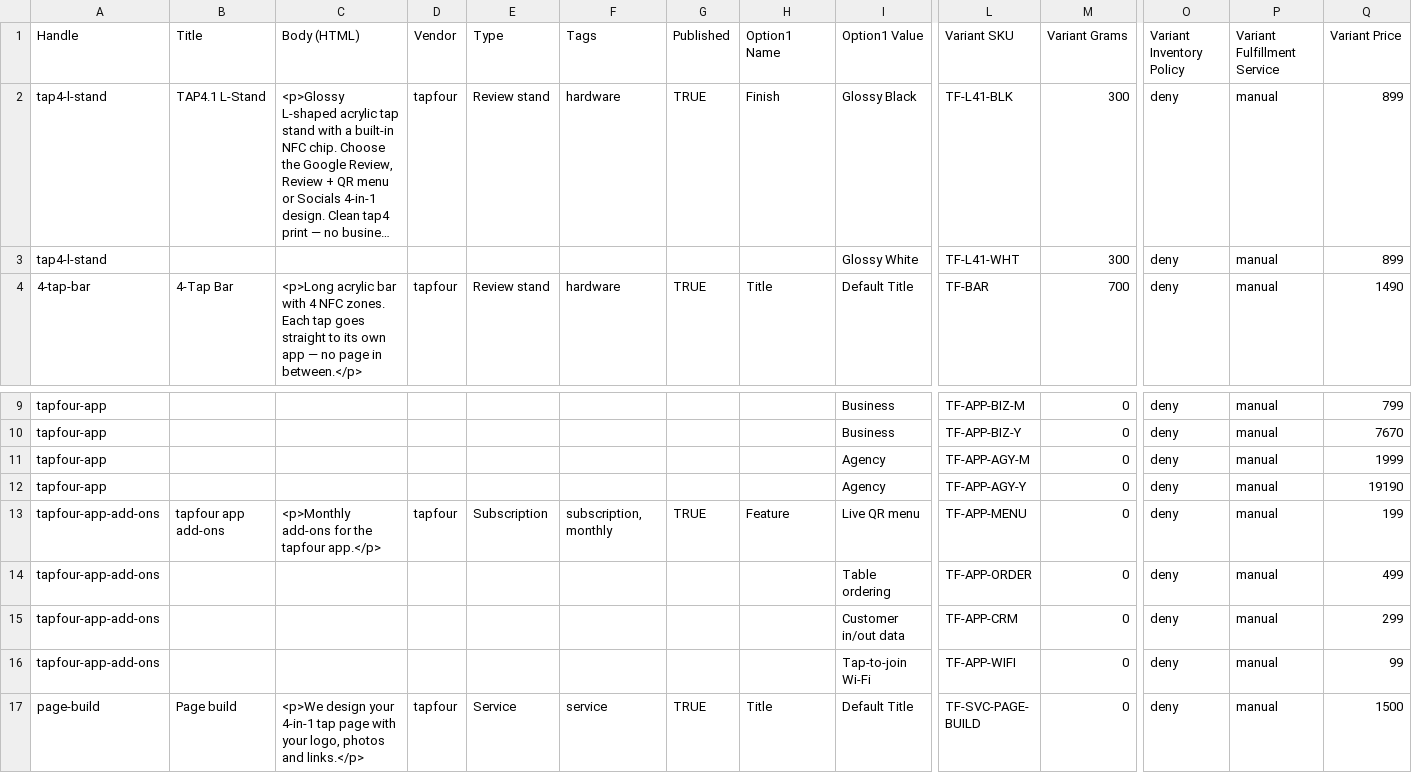
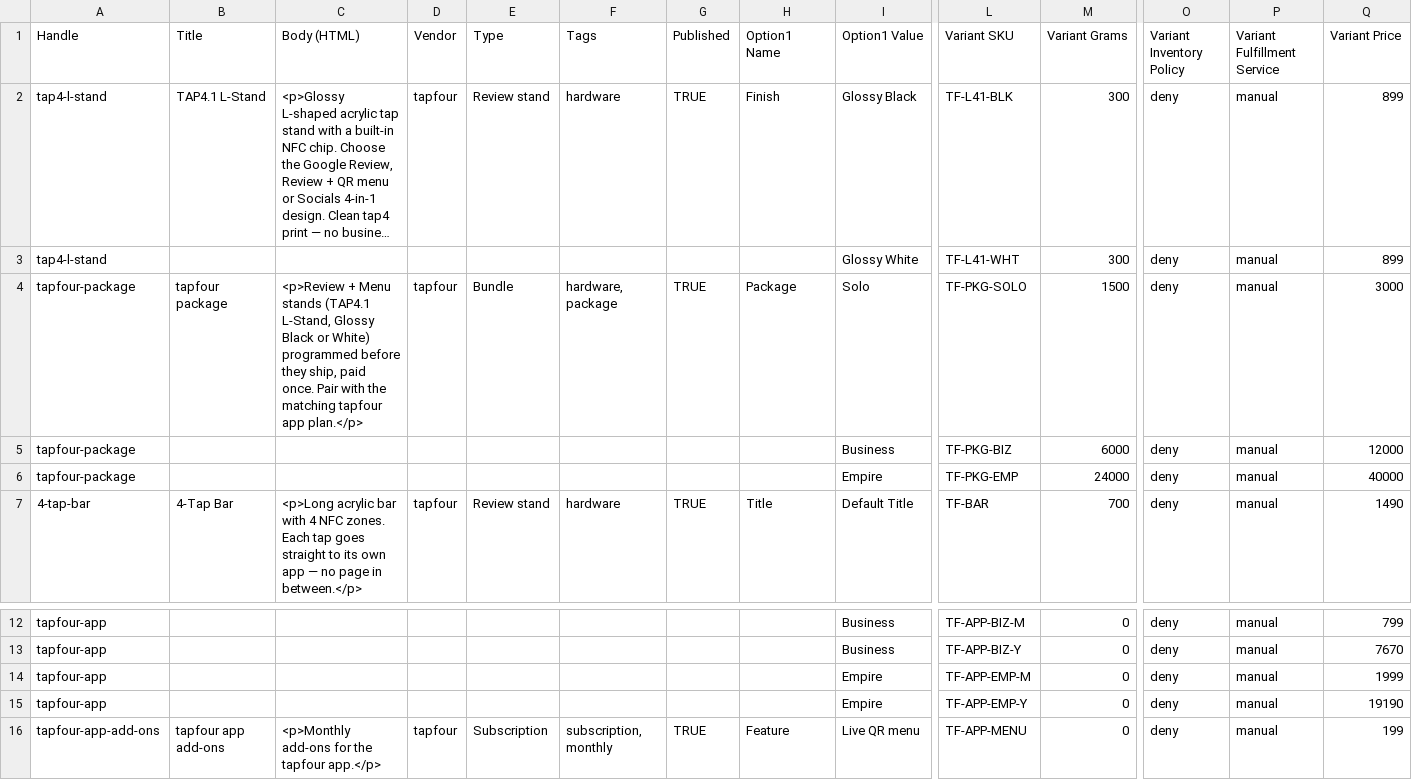
Before and after one commit to chesterlsc/tap4, a CSV file: products.csv, drawn as a sheet; only a part is shown, gaps mark what is left out; the shorter side is filled out with more unchanged rows; long unchanged cells end in …; addresses are those after the commit; rows hold the shown columns only; the diff names each change by its address in the sheet, - before the commit and + after, or states it on an @@ line.

```diff
--- a/products.csv
+++ b/products.csv
+row 4: tapfour-package | tapfour package | <p>Review + Menu stands (TAP4.1 L-Stand, Glossy Black or White) programmed before they ship, paid once. Pair with the matching tapfour app plan.</p> | tapfour | Bundle | hardware, package | TRUE | Package | Solo | TF-PKG-SOLO | 1500 | deny | manual | 3000
+row 5: tapfour-package |  |  |  |  |  |  |  | Business | TF-PKG-BIZ | 6000 | deny | manual | 12000
+row 6: tapfour-package |  |  |  |  |  |  |  | Empire | TF-PKG-EMP | 24000 | deny | manual | 40000
-I14:I15 (Option1 Value): Agency
+I14:I15 (Option1 Value): Empire
-L14 (Variant SKU): TF-APP-AGY-M
+L14 (Variant SKU): TF-APP-EMP-M
-L15 (Variant SKU): TF-APP-AGY-Y
+L15 (Variant SKU): TF-APP-EMP-Y
```
Also changed, not shown: 8 other files.
